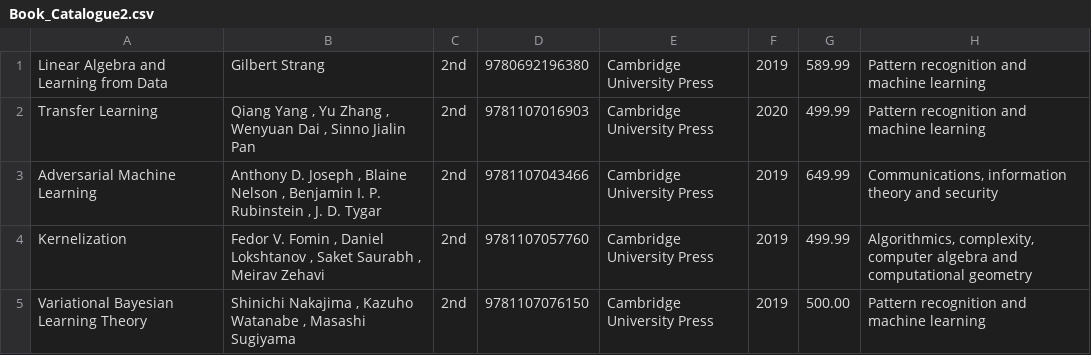
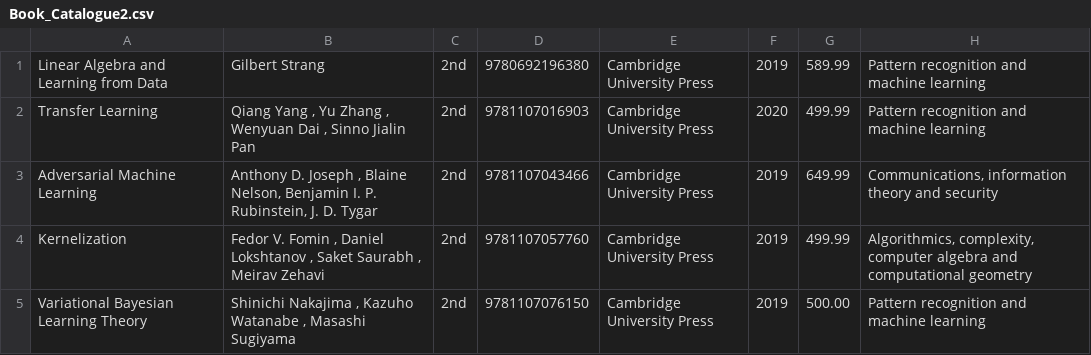
Before and after one commit to thunderon22/Indenting-books-and-journals, a CSV file: Book_Catalogue2.csv, drawn as a sheet; the diff names each change by its address in the sheet, - before the commit and + after, or states it on an @@ line.

Commit message:
Update Book_Catalogue2.csv
just spellings were checked

```diff
--- a/Book_Catalogue2.csv
+++ b/Book_Catalogue2.csv
-B3: …, Blaine Nelson , Benjamin I. P. Rubinstein , J. D.…
+B3: …, Blaine Nelson, Benjamin I. P. Rubinstein, J. D.…
```
